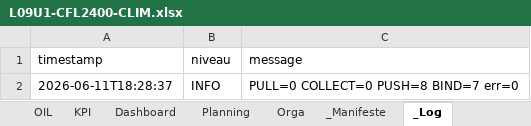
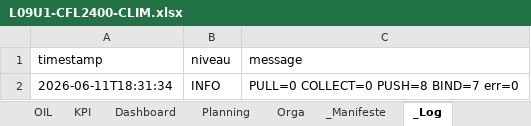
Before and after one commit to JLCHAUD/SysEng, an Excel workbook: projet_TrainSystem/L09U1-CFL2400-CLIM.xlsx, sheet _Log, drawn as a sheet; values as stored, in another font and other column widths than the file's, no borders; the diff names each change by its address in the sheet, - before the commit and + after, or states it on an @@ line.

```diff
--- a/projet_TrainSystem/L09U1-CFL2400-CLIM.xlsx (sheet _Log)
+++ b/projet_TrainSystem/L09U1-CFL2400-CLIM.xlsx (sheet _Log)
-A2 (timestamp): 2026-06-11T18:28:37
+A2 (timestamp): 2026-06-11T18:31:34
```
Also changed, not shown: sheet Dashboard, sheet KPI, 1 other file.
